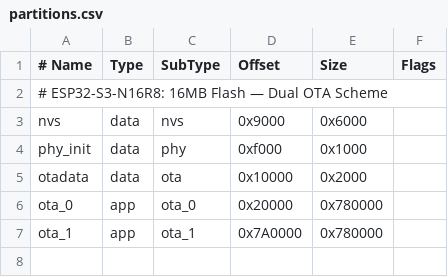
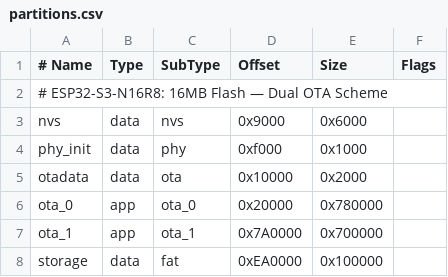
Before and after one commit to RND-Elitech/ECG-TransferData, a CSV file: partitions.csv, drawn as a sheet.

Commit message:
update RSSI UI and Auto-Fallback Storage (SD Card ➔ SPI Flash)

```diff
--- a/partitions.csv
+++ b/partitions.csv
@@ -6,2 +6,3 @@ otadata,   data, ota,      0x10000,  0x2000,
 ota_0,     app,  ota_0,    0x20000,  0x780000,
-ota_1,     app,  ota_1,    0x7A0000, 0x780000,
+ota_1,     app,  ota_1,    0x7A0000, 0x700000,
+storage,   data, fat,      0xEA0000, 0x100000,
```
Also changed, not shown: 4 other files.
